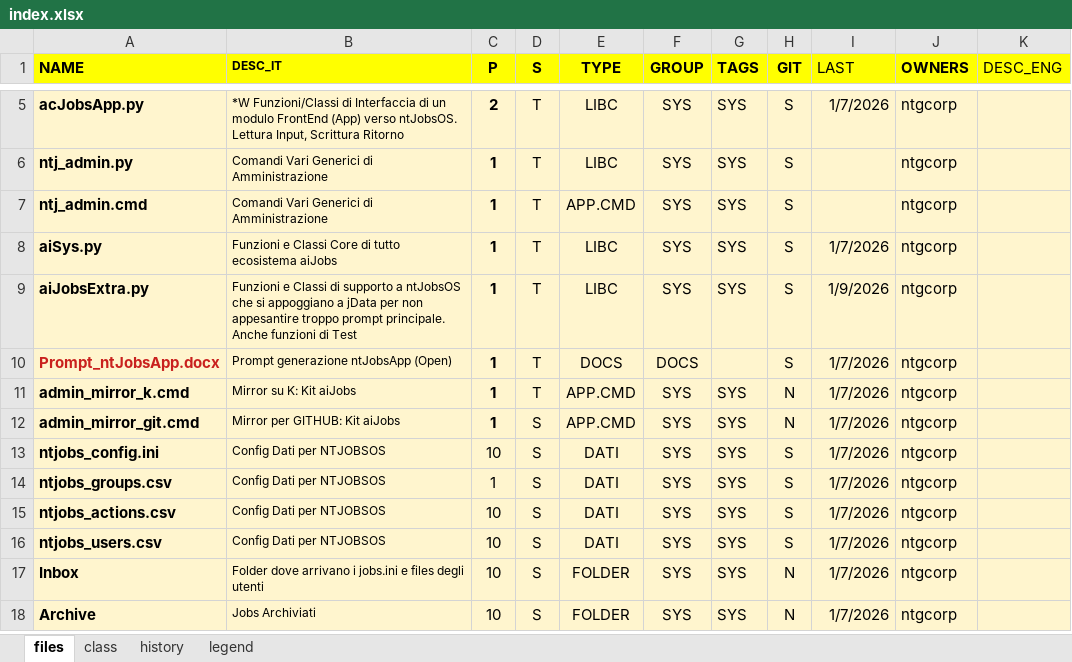
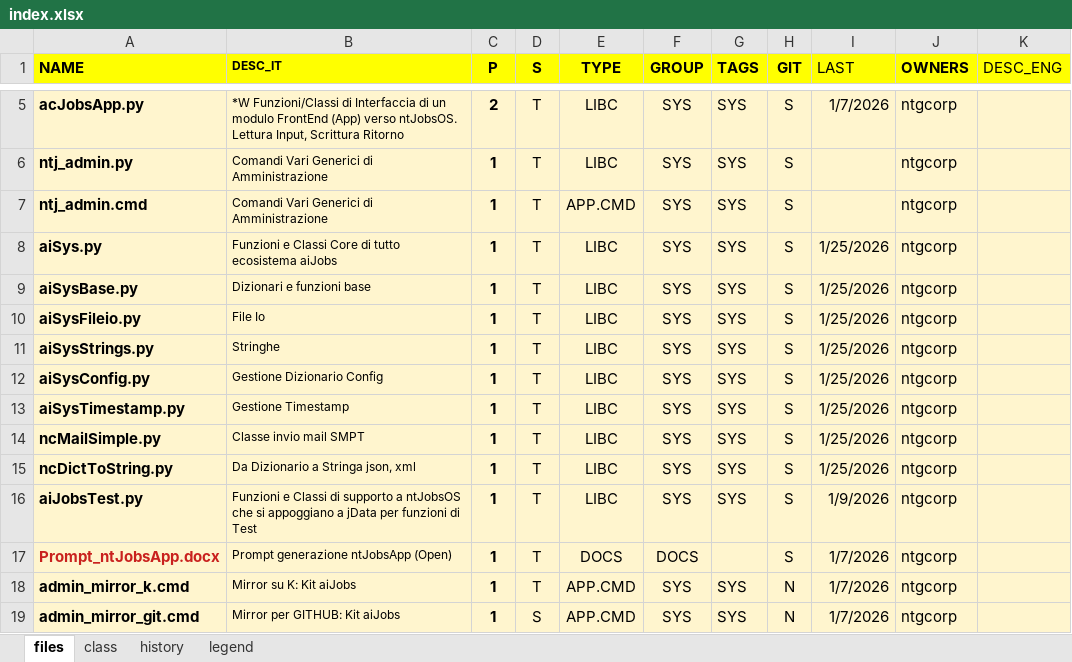
Before and after one commit to ntgcorp/ntJobsAI, an Excel workbook: index.xlsx, sheet files, drawn as a sheet; only a part is shown, gaps mark what is left out; the shorter side is filled out with more unchanged rows; values as stored, in another font and other column widths than the file's, no borders; addresses are those after the commit; the diff names each change by its address in the sheet, - before the commit and + after, or states it on an @@ line.

```diff
--- a/index.xlsx (sheet files)
+++ b/index.xlsx (sheet files)
-I8 (LAST): 1/7/2026
+I8 (LAST): 1/25/2026
+row 9: aiSysBase.py | Dizionari e funzioni base | 1 | T | LIBC | SYS | SYS | S | 1/25/2026 | ntgcorp
+row 10: aiSysFileio.py | File Io | 1 | T | LIBC | SYS | SYS | S | 1/25/2026 | ntgcorp
+row 11: aiSysStrings.py | Stringhe | 1 | T | LIBC | SYS | SYS | S | 1/25/2026 | ntgcorp
+row 12: aiSysConfig.py | Gestione Dizionario Config | 1 | T | LIBC | SYS | SYS | S | 1/25/2026 | ntgcorp
+row 13: aiSysTimestamp.py | Gestione Timestamp | 1 | T | LIBC | SYS | SYS | S | 1/25/2026 | ntgcorp
+row 14: ncMailSimple.py | Classe invio mail SMPT | 1 | T | LIBC | SYS | SYS | S | 1/25/2026 | ntgcorp
+row 15: ncDictToString.py | Da Dizionario a Stringa json, xml | 1 | T | LIBC | SYS | SYS | S | 1/25/2026 | ntgcorp
-A16 (NAME): aiJobsExtra.py
+A16 (NAME): aiJobsTest.py
-B16 (DESC_IT): …jData per non appesantire troppo prompt principale. Anche funzioni di…
+B16 (DESC_IT): …jData per funzioni di…
```
Also changed, not shown: 10 other files.
